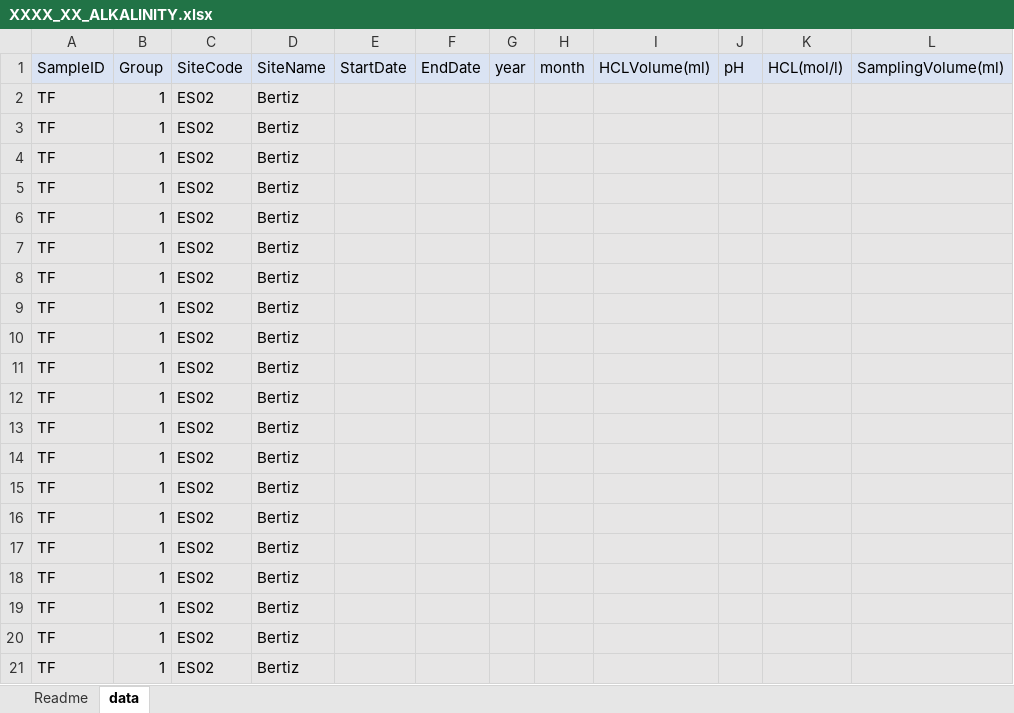
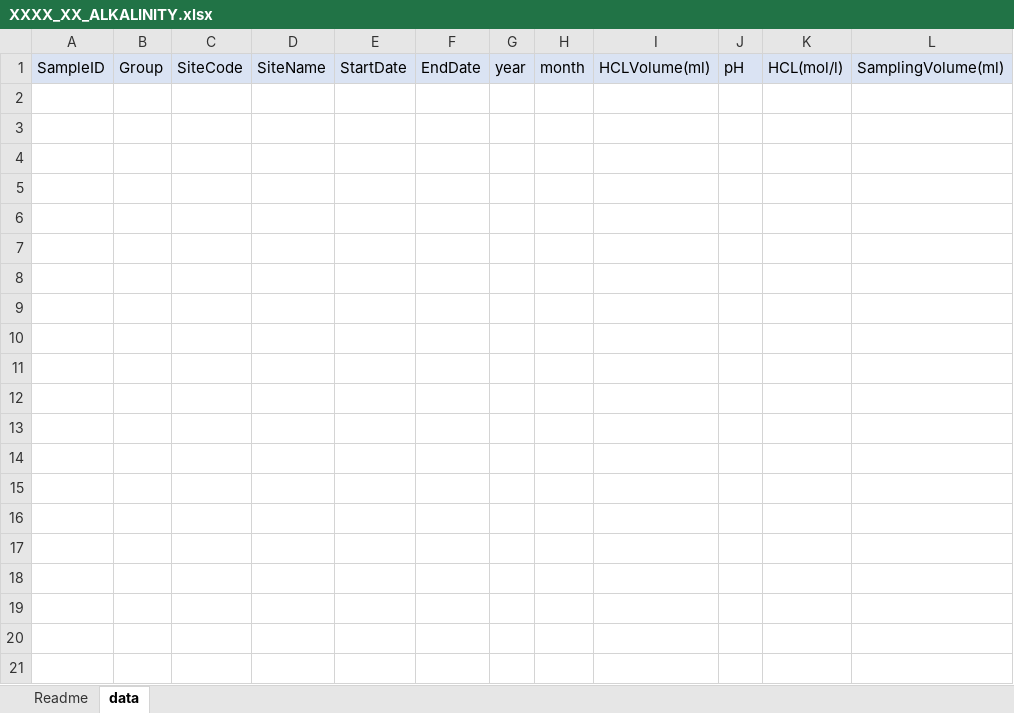
Before and after one commit to BIOMAinstitute/LifeWatch-VRE, an Excel workbook: Workflows/Chemical validation/Level0_Templates/XXXX_XX_ALKALINITY.xlsx, sheet data, drawn as a sheet; only a part is shown; values as stored, in another font and other column widths than the file's, no borders; rows hold the shown columns only; the diff covers the shown part only; the diff names each change by its address in the sheet, - before the commit and + after, or states it on an @@ line.

```diff
--- a/Workflows/Chemical validation/Level0_Templates/XXXX_XX_ALKALINITY.xlsx (sheet data)
+++ b/Workflows/Chemical validation/Level0_Templates/XXXX_XX_ALKALINITY.xlsx (sheet data)
-row 2: TF | 1 | ES02 | Bertiz
-row 3: TF | 1 | ES02 | Bertiz
-row 4: TF | 1 | ES02 | Bertiz
-row 5: TF | 1 | ES02 | Bertiz
-row 6: TF | 1 | ES02 | Bertiz
-row 7: TF | 1 | ES02 | Bertiz
-row 8: TF | 1 | ES02 | Bertiz
-row 9: TF | 1 | ES02 | Bertiz
-row 10: TF | 1 | ES02 | Bertiz
-row 11: TF | 1 | ES02 | Bertiz
-row 12: TF | 1 | ES02 | Bertiz
-row 13: TF | 1 | ES02 | Bertiz
-row 14: TF | 1 | ES02 | Bertiz
-row 15: TF | 1 | ES02 | Bertiz
-row 16: TF | 1 | ES02 | Bertiz
-row 17: TF | 1 | ES02 | Bertiz
-row 18: TF | 1 | ES02 | Bertiz
-row 19: TF | 1 | ES02 | Bertiz
-row 20: TF | 1 | ES02 | Bertiz
-row 21: TF | 1 | ES02 | Bertiz
```
Also changed, not shown: 246 removed rows elsewhere in this sheet, charts or pictures, Workflows/Chemical validation/Level0_Templates/XXXX_XX_AMMONIUM.xlsx, Workflows/Chemical validation/Level0_Templates/XXXX_XX_ANIONS.xlsx, 3 other files.
